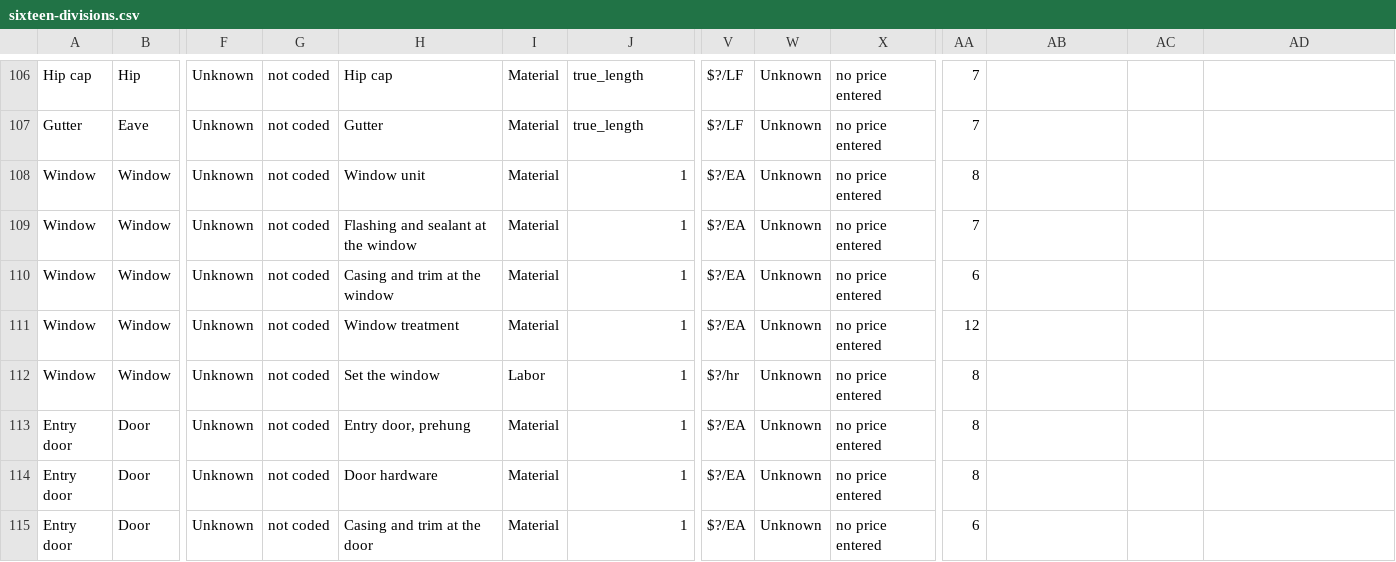
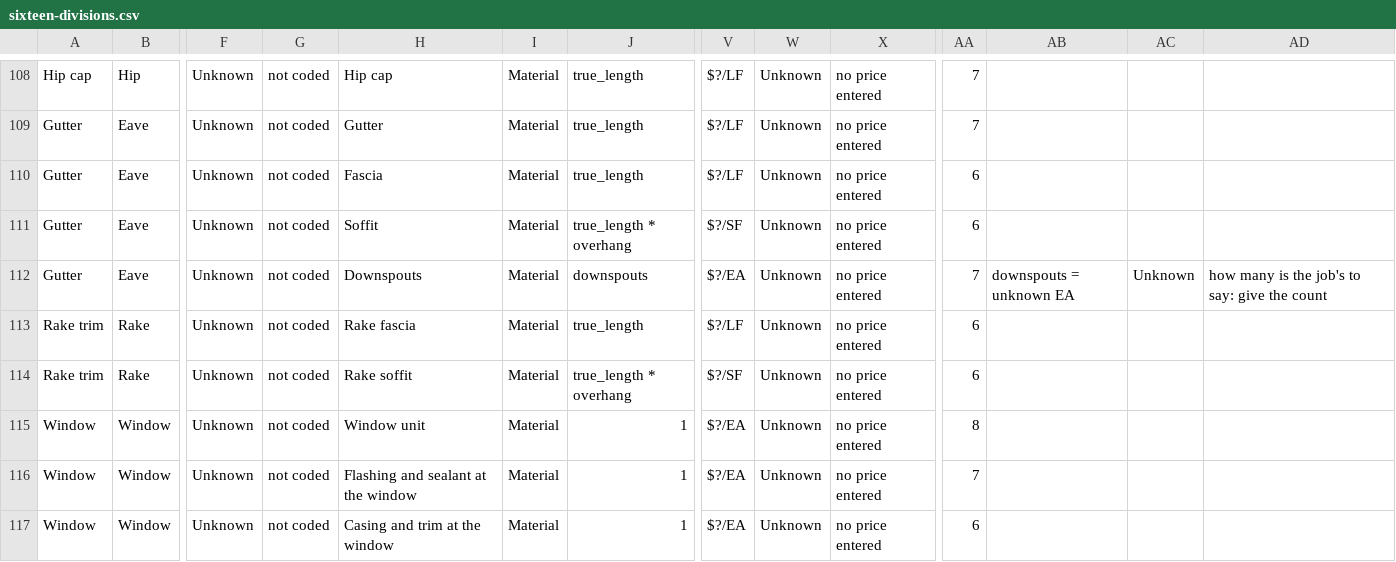
Before and after one commit to Bitumenmachina/roofnerd, a CSV file: plumbline/library/sixteen-divisions.csv, drawn as a sheet; only a part is shown, gaps mark what is left out; the shorter side is filled out with more unchanged rows; rows hold the shown columns only; the diff covers the shown part only; the diff names each change by its address in the sheet, - before the commit and + after, or states it on an @@ line.

```diff
--- a/plumbline/library/sixteen-divisions.csv
+++ b/plumbline/library/sixteen-divisions.csv
+row 110: Gutter | Eave | Unknown | not coded | Fascia | Material | true_length | $?/LF | Unknown | no price entered | 6
+row 111: Gutter | Eave | Unknown | not coded | Soffit | Material | true_length * overhang | $?/SF | Unknown | no price entered | 6
+row 112: Gutter | Eave | Unknown | not coded | Downspouts | Material | downspouts | $?/EA | Unknown | no price entered | 7 | downspouts = unknown EA | Unknown | how many is the job's to say: give the count
+row 113: Rake trim | Rake | Unknown | not coded | Rake fascia | Material | true_length | $?/LF | Unknown | no price entered | 6
+row 114: Rake trim | Rake | Unknown | not coded | Rake soffit | Material | true_length * overhang | $?/SF | Unknown | no price entered | 6
```
Also changed, not shown: 4 added rows elsewhere in this file, 22 other files.
